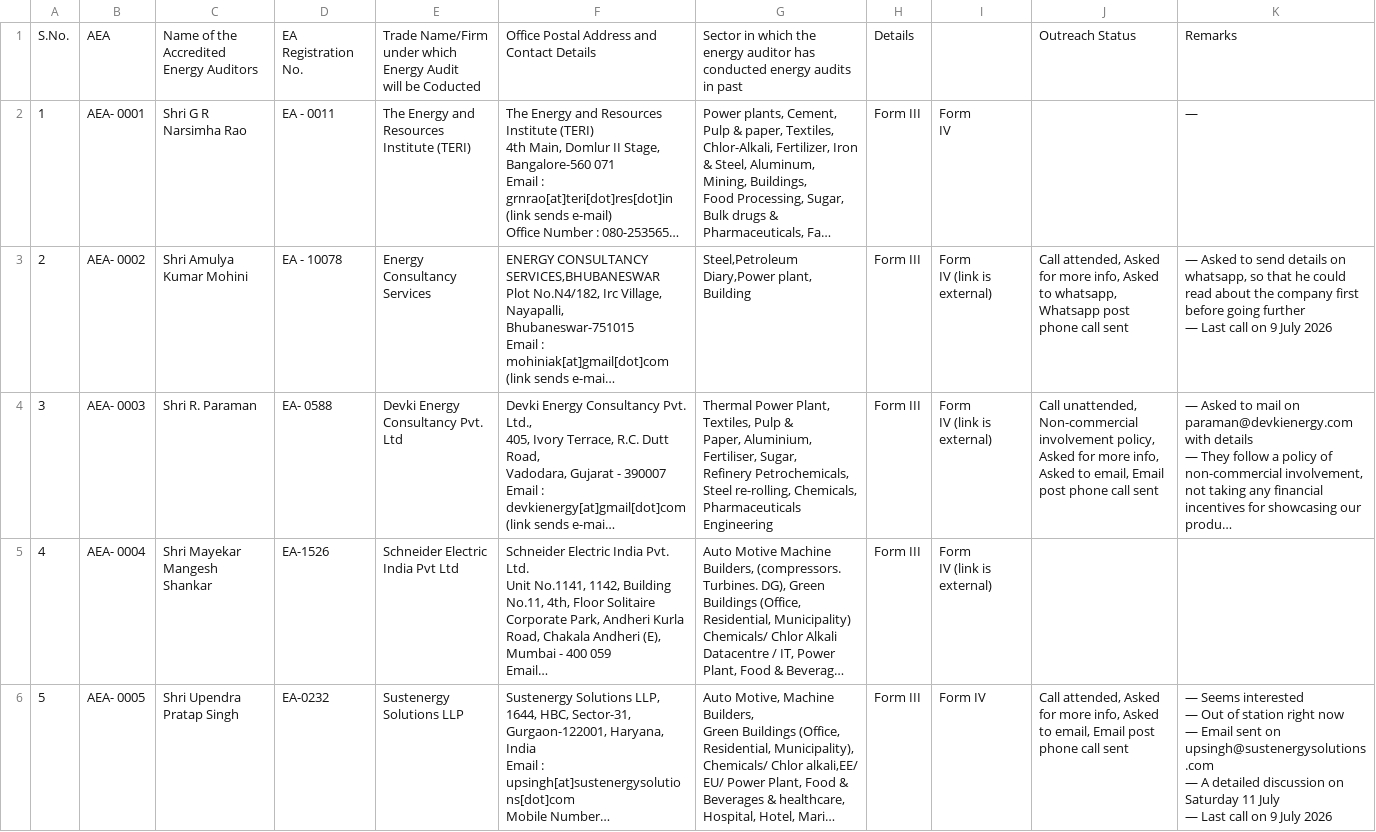
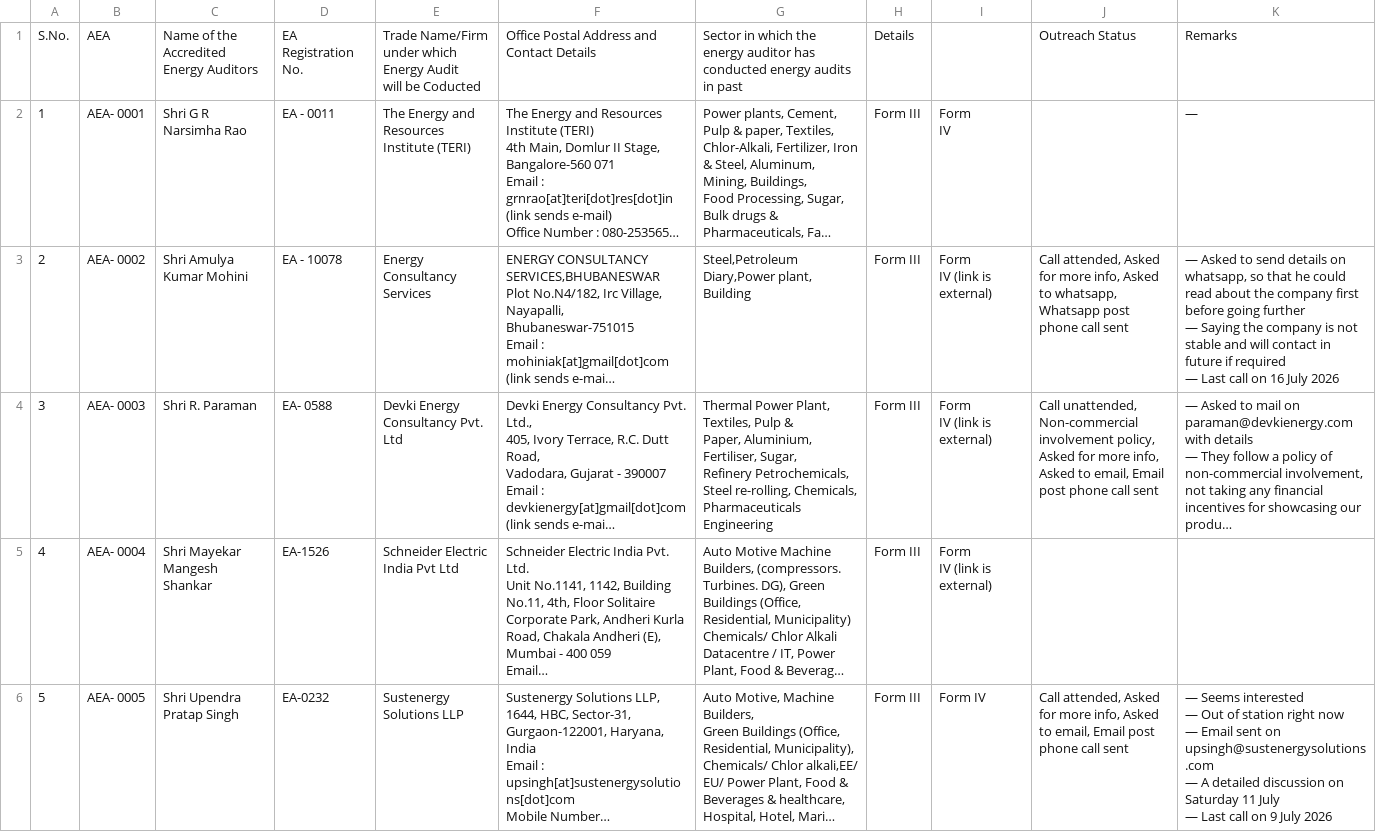
Before and after one commit to anuragpriydarsi/carbonminus-outreach-sync, a CSV file: bee_aea_list.csv, drawn as a sheet; only a part is shown; long unchanged cells end in …; ↵ is a line break in a cell; the diff names each change by its address in the sheet, - before the commit and + after, or states it on an @@ line.

Commit message:
Sync bee_aea_list.csv - 2026-07-16T08:49:02.079Z

```diff
--- a/bee_aea_list.csv
+++ b/bee_aea_list.csv
-K3: …further ↵ — Last call on 9 July 2026
+K3: …further ↵ — Saying the company is not stable and will contact in future if required ↵ — Last call on 16 July 2026
```
